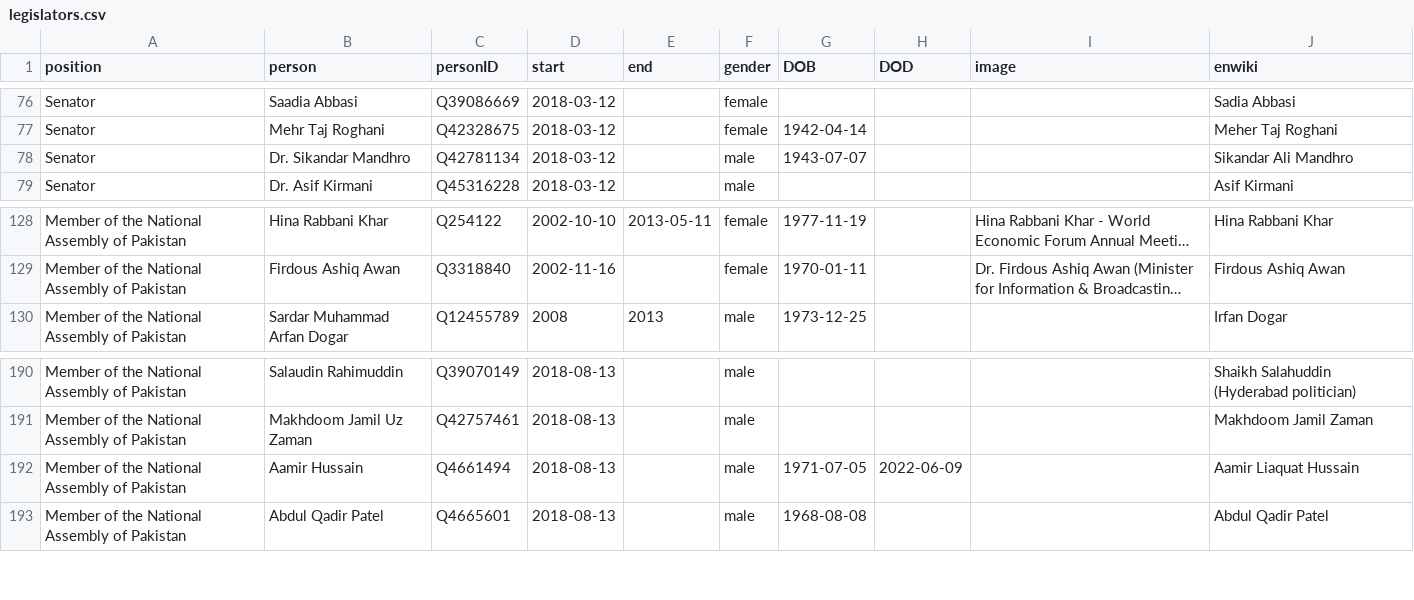
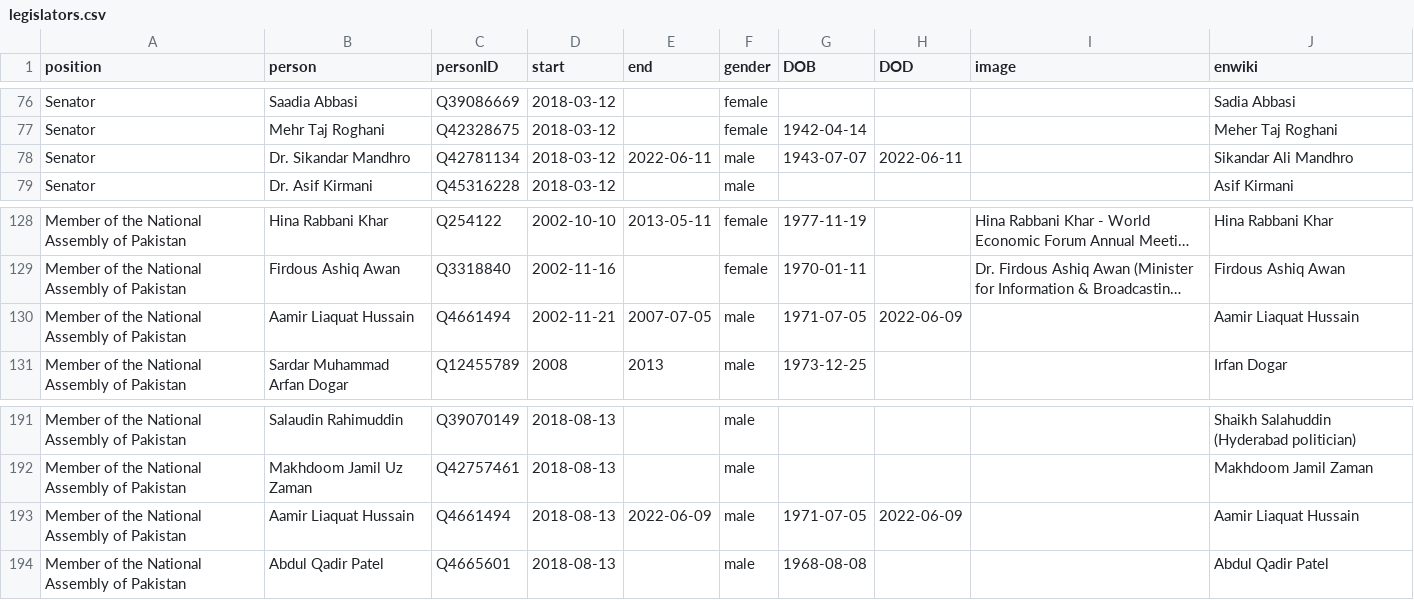
Before and after one commit to every-politician-scrapers/pakistan-ministers, a CSV file: html/legislators.csv, drawn as a sheet; only a part is shown, gaps mark what is left out; long unchanged cells end in …; addresses are those after the commit; the diff names each change by its address in the sheet, - before the commit and + after, or states it on an @@ line.

Commit message:
PCB update

```diff
--- a/html/legislators.csv
+++ b/html/legislators.csv
-E78 (end): (empty)
+E78 (end): 2022-06-11
-H78 (DOD): (empty)
+H78 (DOD): 2022-06-11
+row 130: Member of the National Assembly of Pakistan | Aamir Liaquat Hussain | Q4661494 | 2002-11-21 | 2007-07-05 | male | 1971-07-05 | 2022-06-09 |  | Aamir Liaquat Hussain
-B193 (person): Aamir Hussain
+B193 (person): Aamir Liaquat Hussain
-E193 (end): (empty)
+E193 (end): 2022-06-09
```
